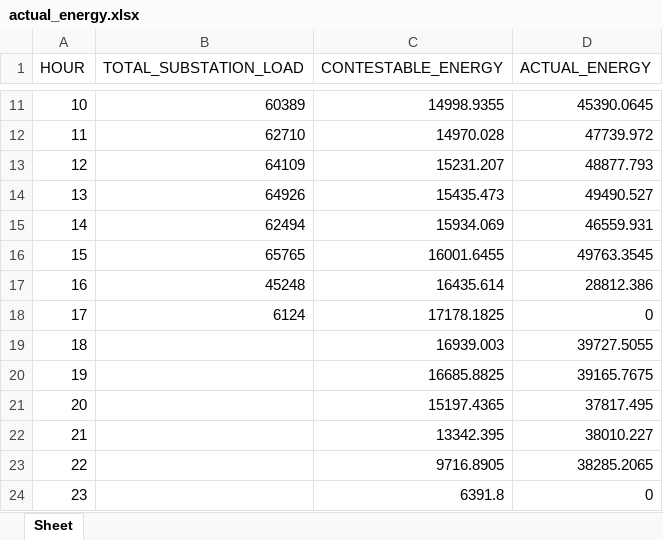
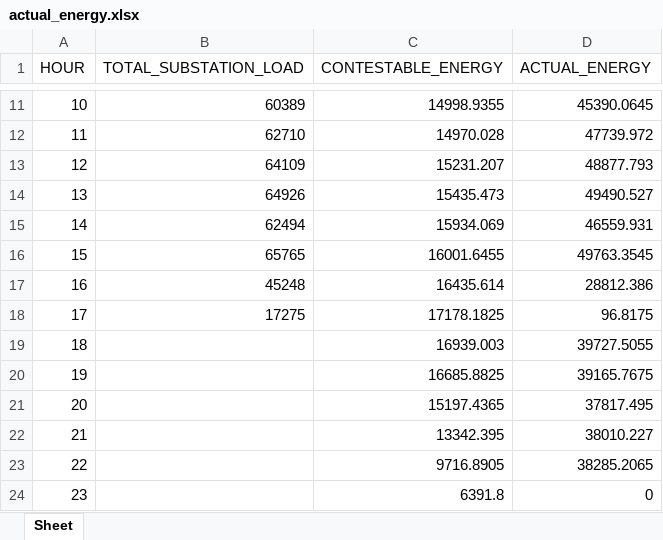
Before and after one commit to alyssuhlee/MORE_Energy_Trading_Dashboard, an Excel workbook: actual_energy.xlsx, sheet Sheet, drawn as a sheet; only a part is shown, gaps mark what is left out; values as stored, in another font and other column widths than the file's, no borders; the diff names each change by its address in the sheet, - before the commit and + after, or states it on an @@ line.

```diff
--- a/actual_energy.xlsx (sheet Sheet)
+++ b/actual_energy.xlsx (sheet Sheet)
-B18 (TOTAL_SUBSTATION_LOAD): 6124
+B18 (TOTAL_SUBSTATION_LOAD): 17275
-D18 (ACTUAL_ENERGY): 0
+D18 (ACTUAL_ENERGY): 96.8175
```
Also changed, not shown: forecasted_energy.xlsx, station_load.xlsx, 11 other files.
